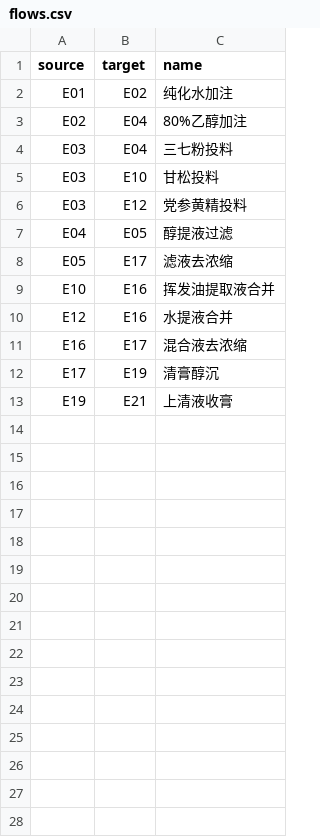
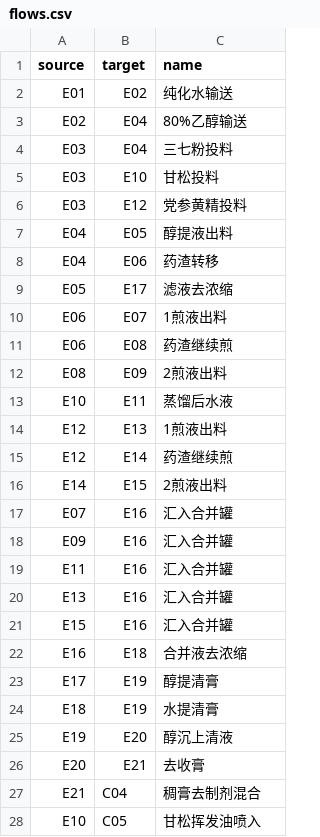
Before and after one commit to zhoutengye/LSS-tool, a CSV file: backend/initial_data/02_Extraction/flows.csv, drawn as a sheet.

```diff
--- a/backend/initial_data/02_Extraction/flows.csv
+++ b/backend/initial_data/02_Extraction/flows.csv
@@ -1,4 +1,4 @@
 source,target,name
-E01,E02,纯化水加注
-E02,E04,80%乙醇加注
+E01,E02,纯化水输送
+E02,E04,80%乙醇输送
 E03,E04,三七粉投料
@@ -6,8 +6,23 @@ E03,E10,甘松投料
 E03,E12,党参黄精投料
-E04,E05,醇提液过滤
+E04,E05,醇提液出料
+E04,E06,药渣转移
 E05,E17,滤液去浓缩
-E10,E16,挥发油提取液合并
-E12,E16,水提液合并
-E16,E17,混合液去浓缩
-E17,E19,清膏醇沉
-E19,E21,上清液收膏
+E06,E07,1煎液出料
+E06,E08,药渣继续煎
+E08,E09,2煎液出料
+E10,E11,蒸馏后水液
+E12,E13,1煎液出料
+E12,E14,药渣继续煎
+E14,E15,2煎液出料
+E07,E16,汇入合并罐
+E09,E16,汇入合并罐
+E11,E16,汇入合并罐
+E13,E16,汇入合并罐
+E15,E16,汇入合并罐
+E16,E18,合并液去浓缩
+E17,E19,醇提清膏
+E18,E19,水提清膏
+E19,E20,醇沉上清液
+E20,E21,去收膏
+E21,C04,稠膏去制剂混合
+E10,C05,甘松挥发油喷入
```
Also changed, not shown: backend/initial_data/01_PreTreatment/params.csv, backend/initial_data/02_Extraction/nodes.csv, 15 other files.
